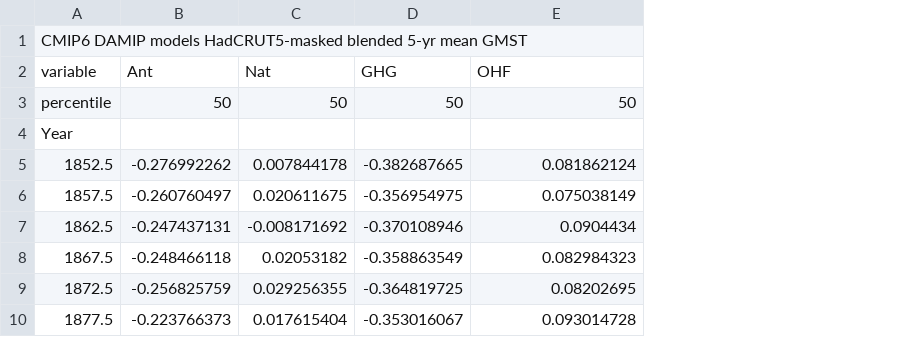
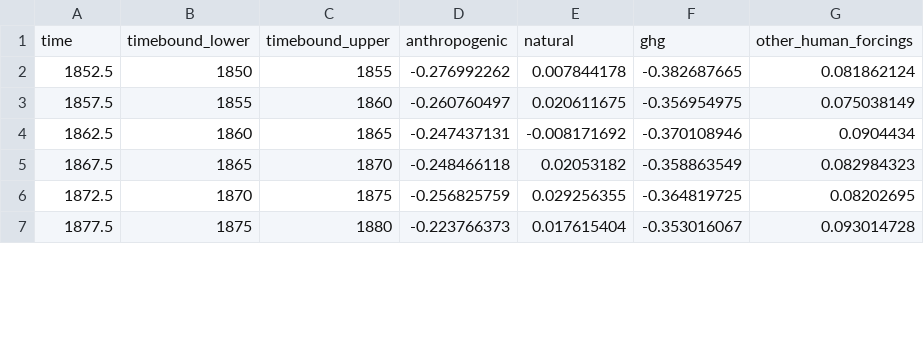
Before and after one commit to ClimateIndicator/data, a CSV file: data/anthropogenic_warming/Gillett_GMST_timeseries.csv, drawn as a sheet; only a part is shown; removed rows and columns are numbered as before the commit, all else as after; the diff names each change by its address in the sheet, - before the commit and + after, or states it on an @@ line.

```diff
--- a/data/anthropogenic_warming/Gillett_GMST_timeseries.csv
+++ b/data/anthropogenic_warming/Gillett_GMST_timeseries.csv
+column B, rows 2-7: 1850 | 1855 | 1860 | 1865 | 1870 | 1875
+column C, rows 2-7: 1855 | 1860 | 1865 | 1870 | 1875 | 1880
-row 1: CMIP6 DAMIP models HadCRUT5-masked blended 5-yr mean GMST
-row 2: variable | Ant | Nat | GHG | OHF
-row 3: percentile | 50 | 50 | 50 | 50
-row 4: Year
+row 1: time | timebound_lower | timebound_upper | anthropogenic | natural | ghg | other_human_forcings
```
Also changed, not shown: data/anthropogenic_warming/Gillett_GMST_headlines.csv, data/anthropogenic_warming/Gillett_GSAT_headlines.csv, 17 other files.
